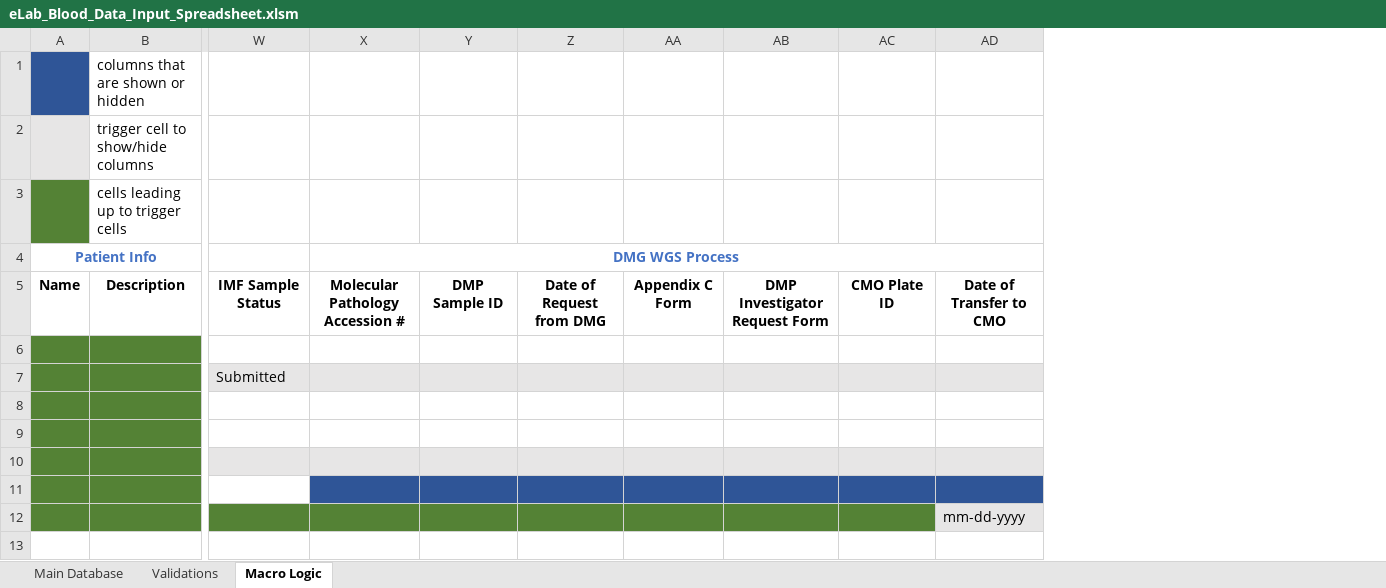
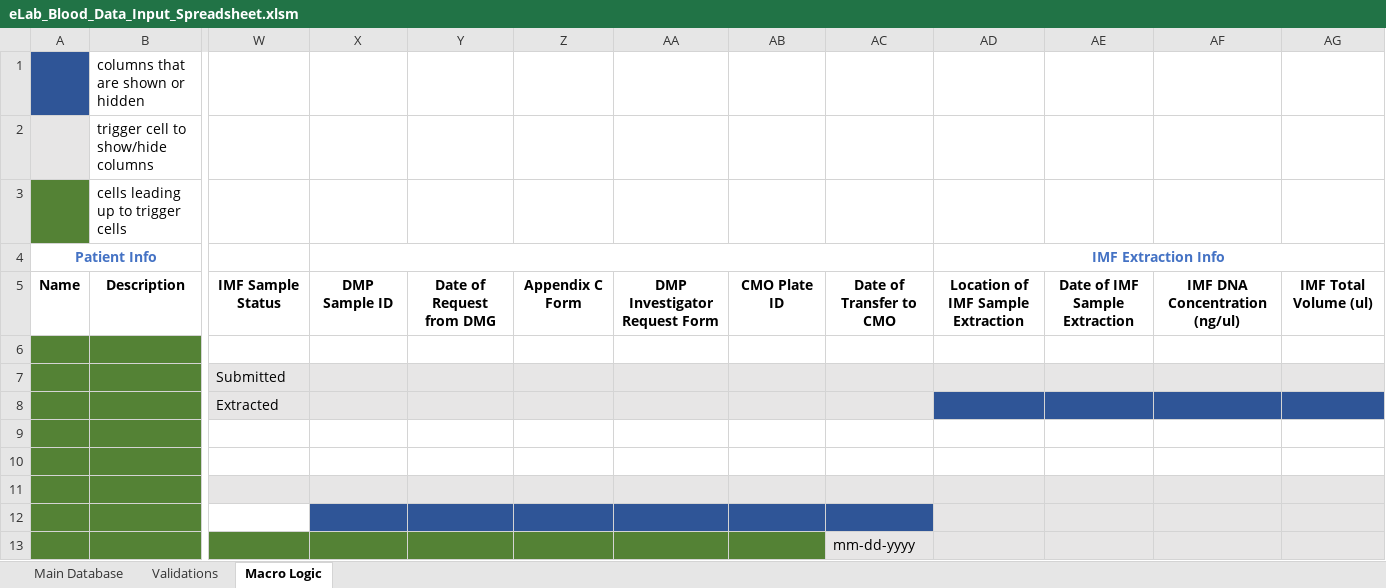
Before and after one commit to shahcompbio/spectrum_etl, an Excel workbook: spectrum_etl/elab_spreadsheet/eLab_Blood_Data_Input_Spreadsheet.xlsm, sheet Macro Logic, drawn as a sheet; only a part is shown, gaps mark what is left out; values as stored, in another font and other column widths than the file's, no borders; removed rows and columns are numbered as before the commit, all else as after; rows hold the shown columns only; the diff names each change by its address in the sheet, - before the commit and + after, or states it on an @@ line.

```diff
--- a/spectrum_etl/elab_spreadsheet/eLab_Blood_Data_Input_Spreadsheet.xlsm (sheet Macro Logic)
+++ b/spectrum_etl/elab_spreadsheet/eLab_Blood_Data_Input_Spreadsheet.xlsm (sheet Macro Logic)
-column X (DMG WGS Process), row 5: Molecular Pathology Accession #
+column AD (IMF Extraction Info), row 5: Location of IMF Sample Extraction
+column AE, row 5: Date of IMF Sample Extraction
+column AF, row 5: IMF DNA Concentration (ng/ul)
+column AG, row 5: IMF Total Volume (ul)
+X4:AC4 merged
+row 8:  |  | Extracted
```
Also changed, not shown: sheet Validations, hidden cells, spectrum_etl/elab_spreadsheet/eLab_Blood_Data_Input_Spreadsheet_backup.xlsm, spectrum_etl/elab_spreadsheet/eLab_Tissue_Data_Input_Spreadsheet.xlsm, 1 other file.
